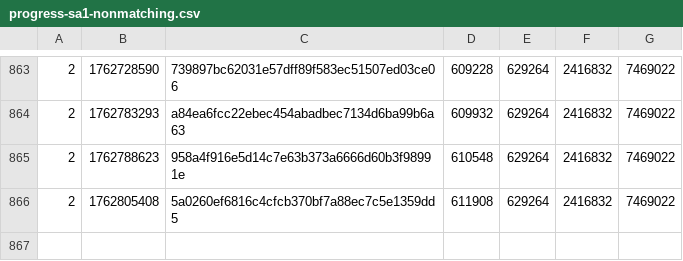
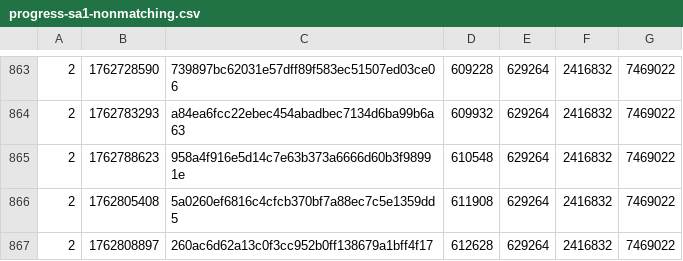
Before and after one commit to SAT-R/sa1, a CSV file: reports/progress-sa1-nonmatching.csv, drawn as a sheet; only a part is shown, gaps mark what is left out.

```diff
--- a/reports/progress-sa1-nonmatching.csv
+++ b/reports/progress-sa1-nonmatching.csv
@@ -866 +866,2 @@
 2,1762805408,5a0260ef6816c4cfcb370bf7a88ec7c5e1359dd5,611908,629264,2416832,7469022
+2,1762808897,260ac6d62a13c0f3cc952b0ff138679a1bff4f17,612628,629264,2416832,7469022
```
Also changed, not shown: reports/progress-sa1-matching.csv, 2 other files.
